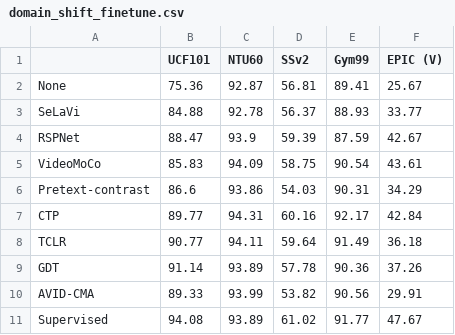
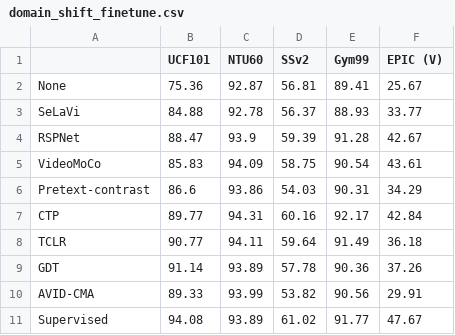
Before and after one commit to bpiyush/ViDA-SSL, a CSV file: results/domain_shift_finetune.csv, drawn as a sheet.

```diff
--- a/results/domain_shift_finetune.csv
+++ b/results/domain_shift_finetune.csv
@@ -3,3 +3,3 @@ None,75.36,92.87,56.81,89.41,25.67
 SeLaVi,84.88,92.78,56.37,88.93,33.77
-RSPNet,88.47,93.9,59.39,87.59,42.67
+RSPNet,88.47,93.9,59.39,91.28,42.67
 VideoMoCo,85.83,94.09,58.75,90.54,43.61
```
Also changed, not shown: 4 other files.
